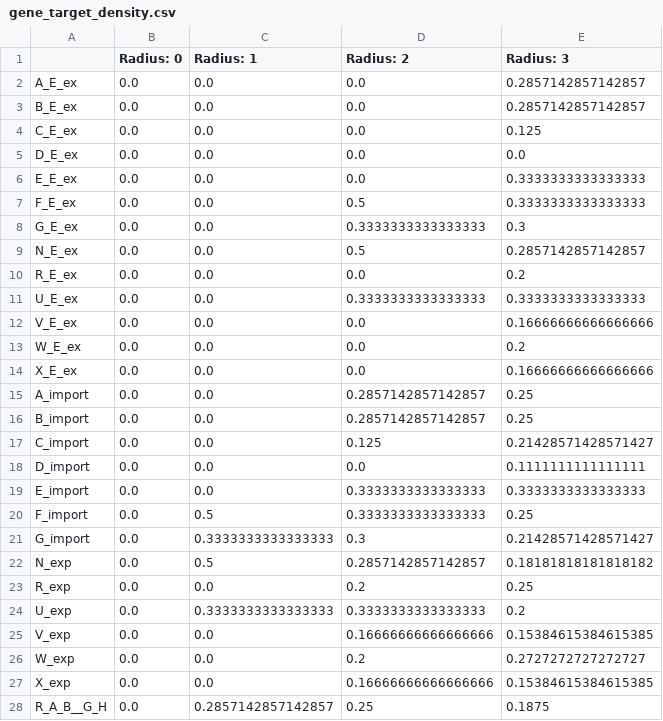
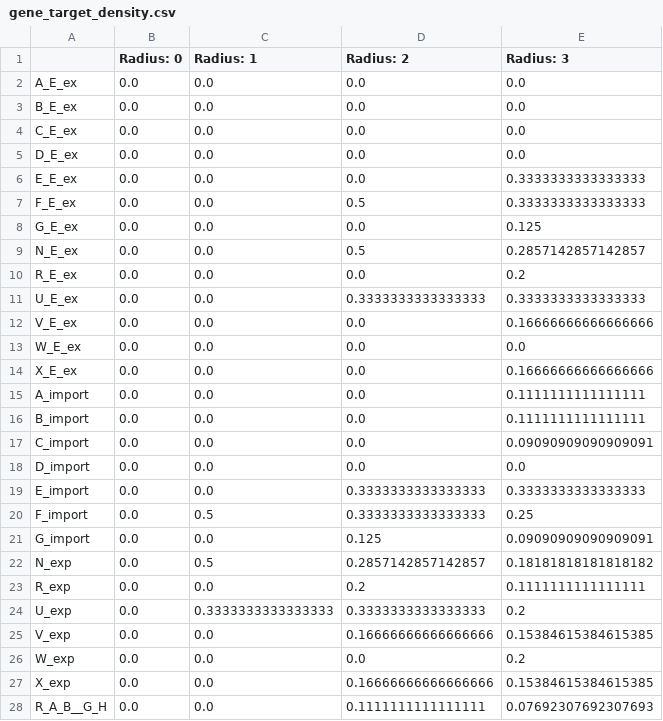
Before and after one commit to Ma-Lab-Seattle-Childrens-CGIDR/metworkpy_application_note, a CSV file: results/target_density/gene_target_density.csv, drawn as a sheet; only a part is shown; the diff covers the shown part only.

Commit message:
Reran density script after correcting the model

```diff
--- a/results/target_density/gene_target_density.csv
+++ b/results/target_density/gene_target_density.csv
@@ -1,5 +1,5 @@
 ,Radius: 0,Radius: 1,Radius: 2,Radius: 3
-A_E_ex,0.0,0.0,0.0,0.2857142857142857
-B_E_ex,0.0,0.0,0.0,0.2857142857142857
-C_E_ex,0.0,0.0,0.0,0.125
+A_E_ex,0.0,0.0,0.0,0.0
+B_E_ex,0.0,0.0,0.0,0.0
+C_E_ex,0.0,0.0,0.0,0.0
 D_E_ex,0.0,0.0,0.0,0.0
@@ -7,3 +7,3 @@ E_E_ex,0.0,0.0,0.0,0.3333333333333333
 F_E_ex,0.0,0.0,0.5,0.3333333333333333
-G_E_ex,0.0,0.0,0.3333333333333333,0.3
+G_E_ex,0.0,0.0,0.0,0.125
 N_E_ex,0.0,0.0,0.5,0.2857142857142857
@@ -12,17 +12,17 @@ U_E_ex,0.0,0.0,0.3333333333333333,0.3333333333333333
 V_E_ex,0.0,0.0,0.0,0.16666666666666666
-W_E_ex,0.0,0.0,0.0,0.2
+W_E_ex,0.0,0.0,0.0,0.0
 X_E_ex,0.0,0.0,0.0,0.16666666666666666
-A_import,0.0,0.0,0.2857142857142857,0.25
-B_import,0.0,0.0,0.2857142857142857,0.25
-C_import,0.0,0.0,0.125,0.21428571428571427
-D_import,0.0,0.0,0.0,0.1111111111111111
+A_import,0.0,0.0,0.0,0.1111111111111111
+B_import,0.0,0.0,0.0,0.1111111111111111
+C_import,0.0,0.0,0.0,0.09090909090909091
+D_import,0.0,0.0,0.0,0.0
 E_import,0.0,0.0,0.3333333333333333,0.3333333333333333
 F_import,0.0,0.5,0.3333333333333333,0.25
-G_import,0.0,0.3333333333333333,0.3,0.21428571428571427
+G_import,0.0,0.0,0.125,0.09090909090909091
 N_exp,0.0,0.5,0.2857142857142857,0.18181818181818182
-R_exp,0.0,0.0,0.2,0.25
+R_exp,0.0,0.0,0.2,0.1111111111111111
 U_exp,0.0,0.3333333333333333,0.3333333333333333,0.2
 V_exp,0.0,0.0,0.16666666666666666,0.15384615384615385
-W_exp,0.0,0.0,0.2,0.2727272727272727
+W_exp,0.0,0.0,0.0,0.2
 X_exp,0.0,0.0,0.16666666666666666,0.15384615384615385
-R_A_B__G_H,0.0,0.2857142857142857,0.25,0.1875
+R_A_B__G_H,0.0,0.0,0.1111111111111111,0.07692307692307693
```
Also changed, not shown: 28 edited cells elsewhere in this file.
